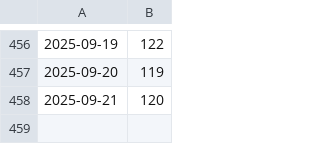
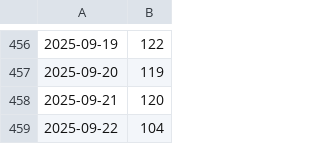
Before and after one commit to fireinrain/nice-to-see-you, a CSV file: report.csv, drawn as a sheet; only a part is shown, gaps mark what is left out.

```diff
--- a/report.csv
+++ b/report.csv
@@ -458 +458,2 @@
 2025-09-21,120
+2025-09-22,104
```
Also changed, not shown: 1 other file.
